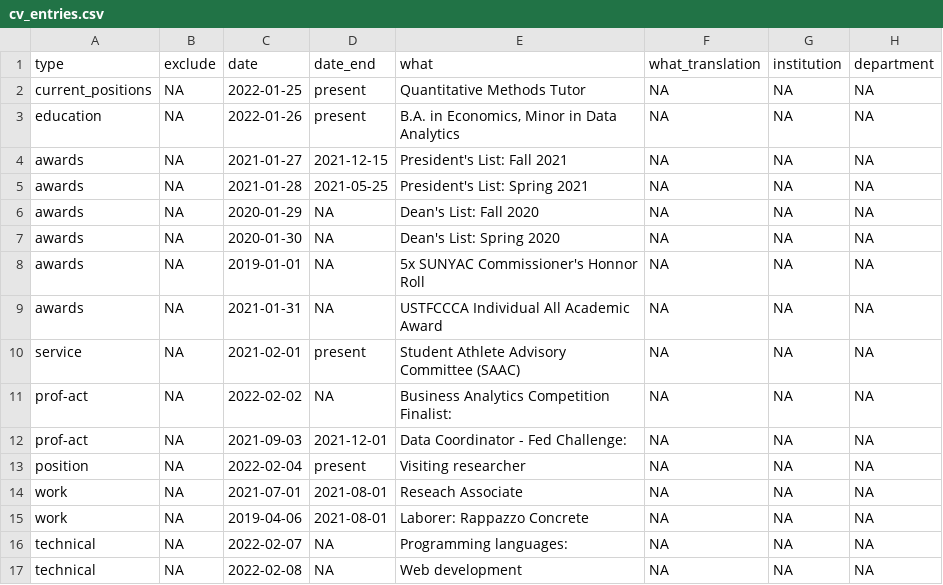
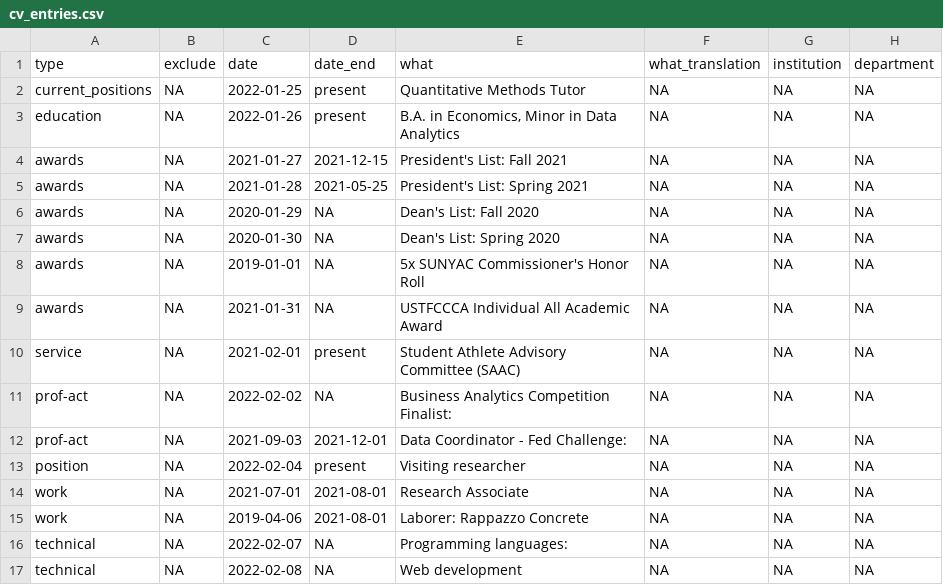
Before and after one commit to jjrappazzo/jjrappazzo.github.io, a CSV file: _content/cv_entries.csv, drawn as a sheet; only a part is shown; the diff names each change by its address in the sheet, - before the commit and + after, or states it on an @@ line.

```diff
--- a/_content/cv_entries.csv
+++ b/_content/cv_entries.csv
-E8 (what): 5x SUNYAC Commissioner's Honnor Roll
+E8 (what): 5x SUNYAC Commissioner's Honor Roll
-E14 (what): Reseach Associate
+E14 (what): Research Associate
```
Also changed, not shown: 5 other files.
